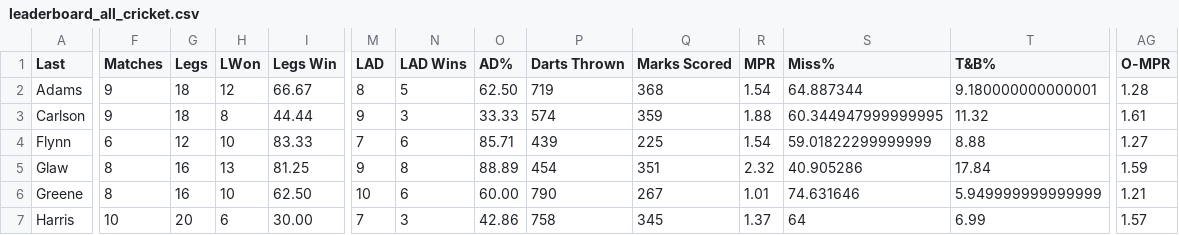
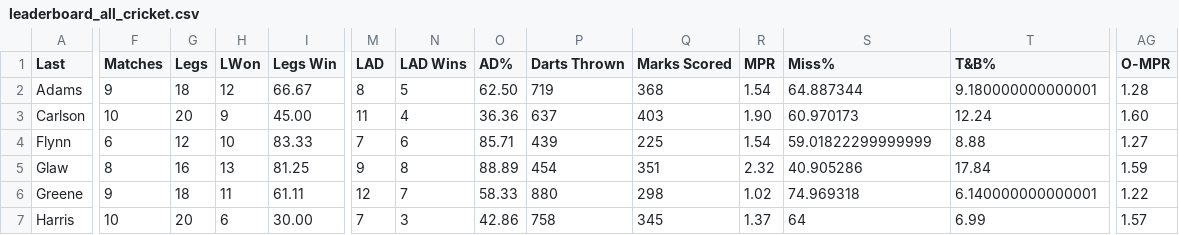
Before and after one commit to addadarts/league-data, a CSV file: dartconnect/addacl/27/leaderboard_all_cricket.csv, drawn as a sheet; only a part is shown, gaps mark what is left out; the diff covers the shown part only; the diff names each change by its address in the sheet, - before the commit and + after, or states it on an @@ line.

```diff
--- a/dartconnect/addacl/27/leaderboard_all_cricket.csv
+++ b/dartconnect/addacl/27/leaderboard_all_cricket.csv
-F3 (Matches): 9
+F3 (Matches): 10
-G3 (Legs): 18
+G3 (Legs): 20
-H3 (LWon): 8
+H3 (LWon): 9
-I3 (Legs Win): 44.44
+I3 (Legs Win): 45.00
-M3 (LAD): 9
+M3 (LAD): 11
-N3 (LAD Wins): 3
+N3 (LAD Wins): 4
-O3 (AD%): 33.33
+O3 (AD%): 36.36
-P3 (Darts Thrown): 574
+P3 (Darts Thrown): 637
-Q3 (Marks Scored): 359
+Q3 (Marks Scored): 403
-R3 (MPR): 1.88
+R3 (MPR): 1.90
-S3 (Miss%): 60.344947999999995
+S3 (Miss%): 60.970173
-T3 (T&B%): 11.32
+T3 (T&B%): 12.24
-AG3 (O-MPR): 1.61
+AG3 (O-MPR): 1.60
-F6 (Matches): 8
+F6 (Matches): 9
-G6 (Legs): 16
+G6 (Legs): 18
-H6 (LWon): 10
+H6 (LWon): 11
-I6 (Legs Win): 62.50
+I6 (Legs Win): 61.11
-M6 (LAD): 10
+M6 (LAD): 12
-N6 (LAD Wins): 6
+N6 (LAD Wins): 7
-O6 (AD%): 60.00
+O6 (AD%): 58.33
-P6 (Darts Thrown): 790
+P6 (Darts Thrown): 880
-Q6 (Marks Scored): 267
+Q6 (Marks Scored): 298
-R6 (MPR): 1.01
+R6 (MPR): 1.02
-S6 (Miss%): 74.631646
+S6 (Miss%): 74.969318
-T6 (T&B%): 5.949999999999999
+T6 (T&B%): 6.140000000000001
-AG6 (O-MPR): 1.21
+AG6 (O-MPR): 1.22
```
Also changed, not shown: 88 edited cells elsewhere in this file, dartconnect/addacl/27/leaderboard_all_01.csv, dartconnect/addacl/27/leaderboard_match_record.csv, 5 other files.
